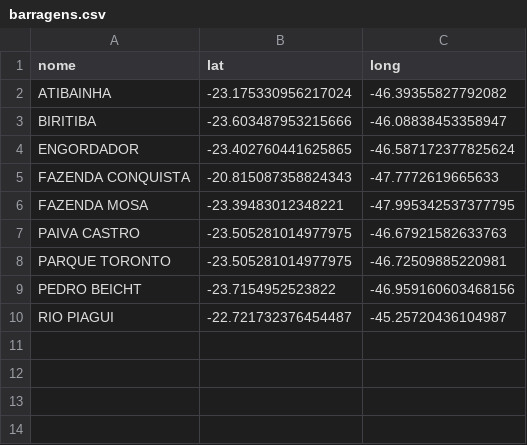
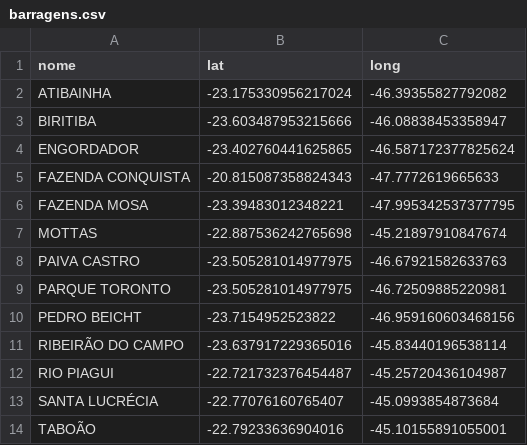
Before and after one commit to contatoleonardocdias-ctrl/monitoramento_barragens, a CSV file: barragens.csv, drawn as a sheet; the diff names each change by its address in the sheet, - before the commit and + after, or states it on an @@ line.

Commit message:
Update barragens.csv

```diff
--- a/barragens.csv
+++ b/barragens.csv
+row 7: MOTTAS | -22.887536242765698 | -45.21897910847674
+row 11: RIBEIRÃO DO CAMPO | -23.637917229365016 | -45.83440196538114
+row 13: SANTA LUCRÉCIA | -22.77076160765407 | -45.0993854873684
+row 14: TABOÃO | -22.79233636904016 | -45.10155891055001
```
